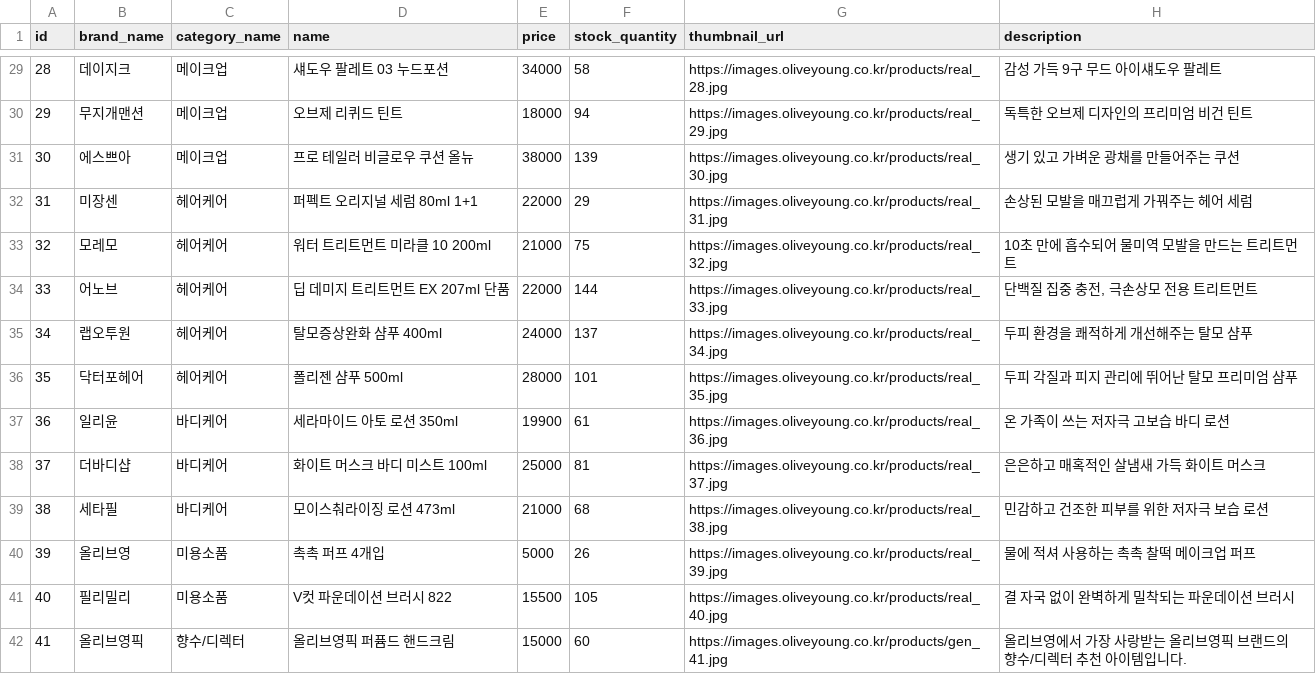
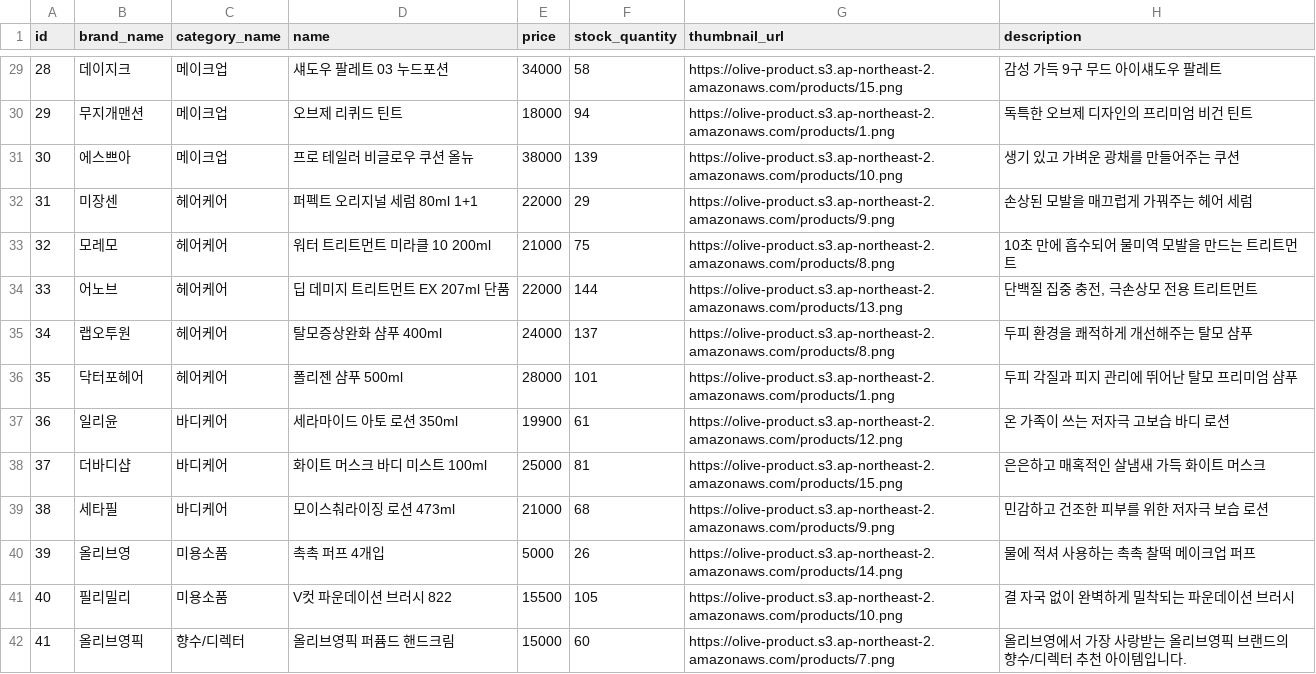
Before and after one commit to nloxoln/Finops_olive_web, a CSV file: db_contents/products.csv, drawn as a sheet; only a part is shown, gaps mark what is left out; the diff covers the shown part only.

```diff
--- a/db_contents/products.csv
+++ b/db_contents/products.csv
@@ -29,14 +29,14 @@
-28,데이지크,메이크업,섀도우 팔레트 03 누드포션,34000,58,https://images.oliveyoung.co.kr/products/real_28.jpg,감성 가득 9구 무드 아이섀도우 팔레트
-29,무지개맨션,메이크업,오브제 리퀴드 틴트,18000,94,https://images.oliveyoung.co.kr/products/real_29.jpg,독특한 오브제 디자인의 프리미엄 비건 틴트
-30,에스쁘아,메이크업,프로 테일러 비글로우 쿠션 올뉴,38000,139,https://images.oliveyoung.co.kr/products/real_30.jpg,생기 있고 가벼운 광채를 만들어주는 쿠션
-31,미장센,헤어케어,퍼펙트 오리지널 세럼 80ml 1+1,22000,29,https://images.oliveyoung.co.kr/products/real_31.jpg,손상된 모발을 매끄럽게 가꿔주는 헤어 세럼
-32,모레모,헤어케어,워터 트리트먼트 미라클 10 200ml,21000,75,https://images.oliveyoung.co.kr/products/real_32.jpg,10초 만에 흡수되어 물미역 모발을 만드는 트리트먼트
-33,어노브,헤어케어,딥 데미지 트리트먼트 EX 207ml 단품,22000,144,https://images.oliveyoung.co.kr/products/real_33.jpg,"단백질 집중 충전, 극손상모 전용 트리트먼트"
-34,랩오투원,헤어케어,탈모증상완화 샴푸 400ml,24000,137,https://images.oliveyoung.co.kr/products/real_34.jpg,두피 환경을 쾌적하게 개선해주는 탈모 샴푸
-35,닥터포헤어,헤어케어,폴리젠 샴푸 500ml,28000,101,https://images.oliveyoung.co.kr/products/real_35.jpg,두피 각질과 피지 관리에 뛰어난 탈모 프리미엄 샴푸
-36,일리윤,바디케어,세라마이드 아토 로션 350ml,19900,61,https://images.oliveyoung.co.kr/products/real_36.jpg,온 가족이 쓰는 저자극 고보습 바디 로션
-37,더바디샵,바디케어,화이트 머스크 바디 미스트 100ml,25000,81,https://images.oliveyoung.co.kr/products/real_37.jpg,은은하고 매혹적인 살냄새 가득 화이트 머스크
-38,세타필,바디케어,모이스춰라이징 로션 473ml,21000,68,https://images.oliveyoung.co.kr/products/real_38.jpg,민감하고 건조한 피부를 위한 저자극 보습 로션
-39,올리브영,미용소품,촉촉 퍼프 4개입,5000,26,https://images.oliveyoung.co.kr/products/real_39.jpg,물에 적셔 사용하는 촉촉 찰떡 메이크업 퍼프
-40,필리밀리,미용소품,V컷 파운데이션 브러시 822,15500,105,https://images.oliveyoung.co.kr/products/real_40.jpg,결 자국 없이 완벽하게 밀착되는 파운데이션 브러시
-41,올리브영픽,향수/디렉터,올리브영픽 퍼퓸드 핸드크림,15000,60,https://images.oliveyoung.co.kr/products/gen_41.jpg,올리브영에서 가장 사랑받는 올리브영픽 브랜드의 향수/디렉터 추천 아이템입니다.
+28,데이지크,메이크업,섀도우 팔레트 03 누드포션,34000,58,https://olive-product.s3.ap-northeast-2.amazonaws.com/products/15.png,감성 가득 9구 무드 아이섀도우 팔레트
+29,무지개맨션,메이크업,오브제 리퀴드 틴트,18000,94,https://olive-product.s3.ap-northeast-2.amazonaws.com/products/1.png,독특한 오브제 디자인의 프리미엄 비건 틴트
+30,에스쁘아,메이크업,프로 테일러 비글로우 쿠션 올뉴,38000,139,https://olive-product.s3.ap-northeast-2.amazonaws.com/products/10.png,생기 있고 가벼운 광채를 만들어주는 쿠션
+31,미장센,헤어케어,퍼펙트 오리지널 세럼 80ml 1+1,22000,29,https://olive-product.s3.ap-northeast-2.amazonaws.com/products/9.png,손상된 모발을 매끄럽게 가꿔주는 헤어 세럼
+32,모레모,헤어케어,워터 트리트먼트 미라클 10 200ml,21000,75,https://olive-product.s3.ap-northeast-2.amazonaws.com/products/8.png,10초 만에 흡수되어 물미역 모발을 만드는 트리트먼트
+33,어노브,헤어케어,딥 데미지 트리트먼트 EX 207ml 단품,22000,144,https://olive-product.s3.ap-northeast-2.amazonaws.com/products/13.png,"단백질 집중 충전, 극손상모 전용 트리트먼트"
+34,랩오투원,헤어케어,탈모증상완화 샴푸 400ml,24000,137,https://olive-product.s3.ap-northeast-2.amazonaws.com/products/8.png,두피 환경을 쾌적하게 개선해주는 탈모 샴푸
+35,닥터포헤어,헤어케어,폴리젠 샴푸 500ml,28000,101,https://olive-product.s3.ap-northeast-2.amazonaws.com/products/1.png,두피 각질과 피지 관리에 뛰어난 탈모 프리미엄 샴푸
+36,일리윤,바디케어,세라마이드 아토 로션 350ml,19900,61,https://olive-product.s3.ap-northeast-2.amazonaws.com/products/12.png,온 가족이 쓰는 저자극 고보습 바디 로션
+37,더바디샵,바디케어,화이트 머스크 바디 미스트 100ml,25000,81,https://olive-product.s3.ap-northeast-2.amazonaws.com/products/15.png,은은하고 매혹적인 살냄새 가득 화이트 머스크
+38,세타필,바디케어,모이스춰라이징 로션 473ml,21000,68,https://olive-product.s3.ap-northeast-2.amazonaws.com/products/9.png,민감하고 건조한 피부를 위한 저자극 보습 로션
+39,올리브영,미용소품,촉촉 퍼프 4개입,5000,26,https://olive-product.s3.ap-northeast-2.amazonaws.com/products/14.png,물에 적셔 사용하는 촉촉 찰떡 메이크업 퍼프
+40,필리밀리,미용소품,V컷 파운데이션 브러시 822,15500,105,https://olive-product.s3.ap-northeast-2.amazonaws.com/products/10.png,결 자국 없이 완벽하게 밀착되는 파운데이션 브러시
+41,올리브영픽,향수/디렉터,올리브영픽 퍼퓸드 핸드크림,15000,60,https://olive-product.s3.ap-northeast-2.amazonaws.com/products/7.png,올리브영에서 가장 사랑받는 올리브영픽 브랜드의 향수/디렉터 추천 아이템입니다.
```
Also changed, not shown: 86 edited cells elsewhere in this file.
